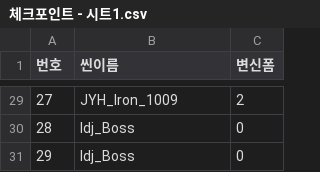
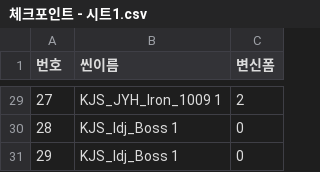
Before and after one commit to sin49/SBSBattery, a CSV file: Assets/UI/UIresources/체크포인트 - 시트1.csv, drawn as a sheet; only a part is shown, gaps mark what is left out; the diff covers the shown part only.

```diff
--- a/Assets/UI/UIresources/체크포인트 - 시트1.csv
+++ b/Assets/UI/UIresources/체크포인트 - 시트1.csv
@@ -29,3 +29,3 @@
-27,JYH_Iron_1009,2
-28,ldj_Boss,0
-29,ldj_Boss,0
+27,KJS_JYH_Iron_1009 1,2
+28,KJS_ldj_Boss 1,0
+29,KJS_ldj_Boss 1,0
```
Also changed, not shown: 27 edited cells elsewhere in this file, 33 other files.
